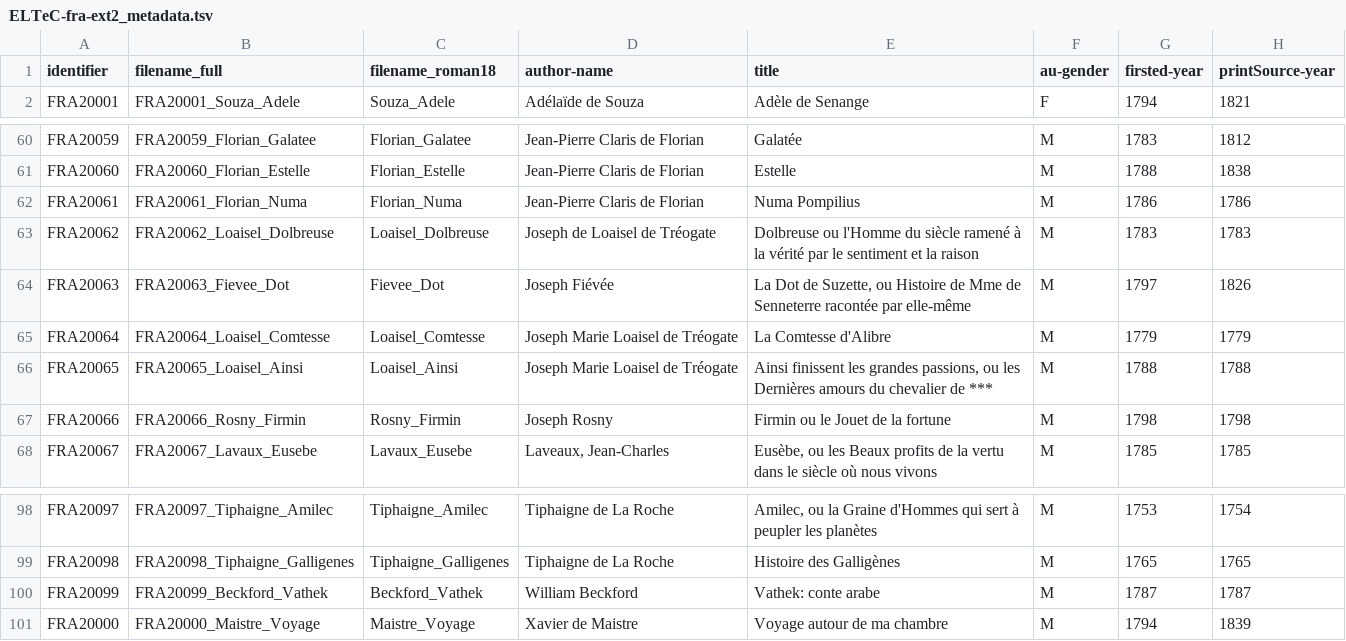
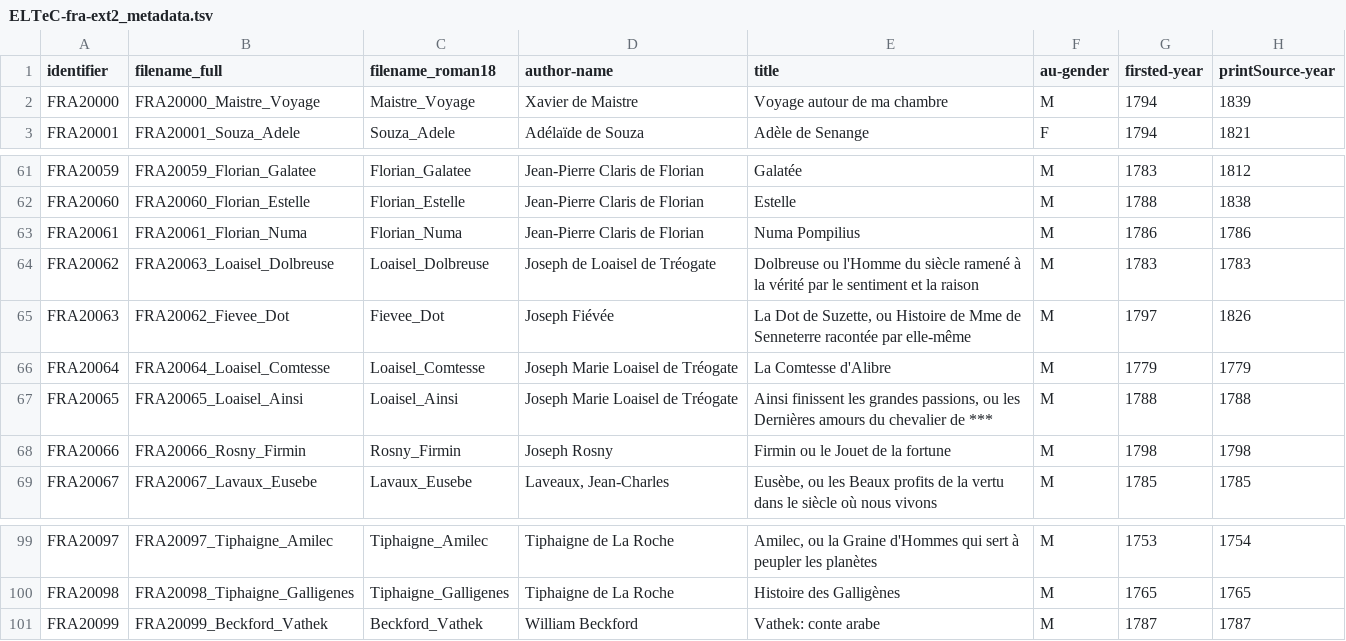
Before and after one commit to delb-xml/test-corpus-ELTeC-fra-ext2, a TSV file: ELTeC-fra-ext2_metadata.tsv, drawn as a sheet; only a part is shown, gaps mark what is left out; addresses are those after the commit; the diff names each change by its address in the sheet, - before the commit and + after, or states it on an @@ line.

```diff
--- a/ELTeC-fra-ext2_metadata.tsv
+++ b/ELTeC-fra-ext2_metadata.tsv
@@ row 101 moved to row 2: FRA20000 @@
-B64 (filename_full): FRA20062_Loaisel_Dolbreuse
+B64 (filename_full): FRA20063_Loaisel_Dolbreuse
-B65 (filename_full): FRA20063_Fievee_Dot
+B65 (filename_full): FRA20062_Fievee_Dot
```
Also changed, not shown: 1 other file.
